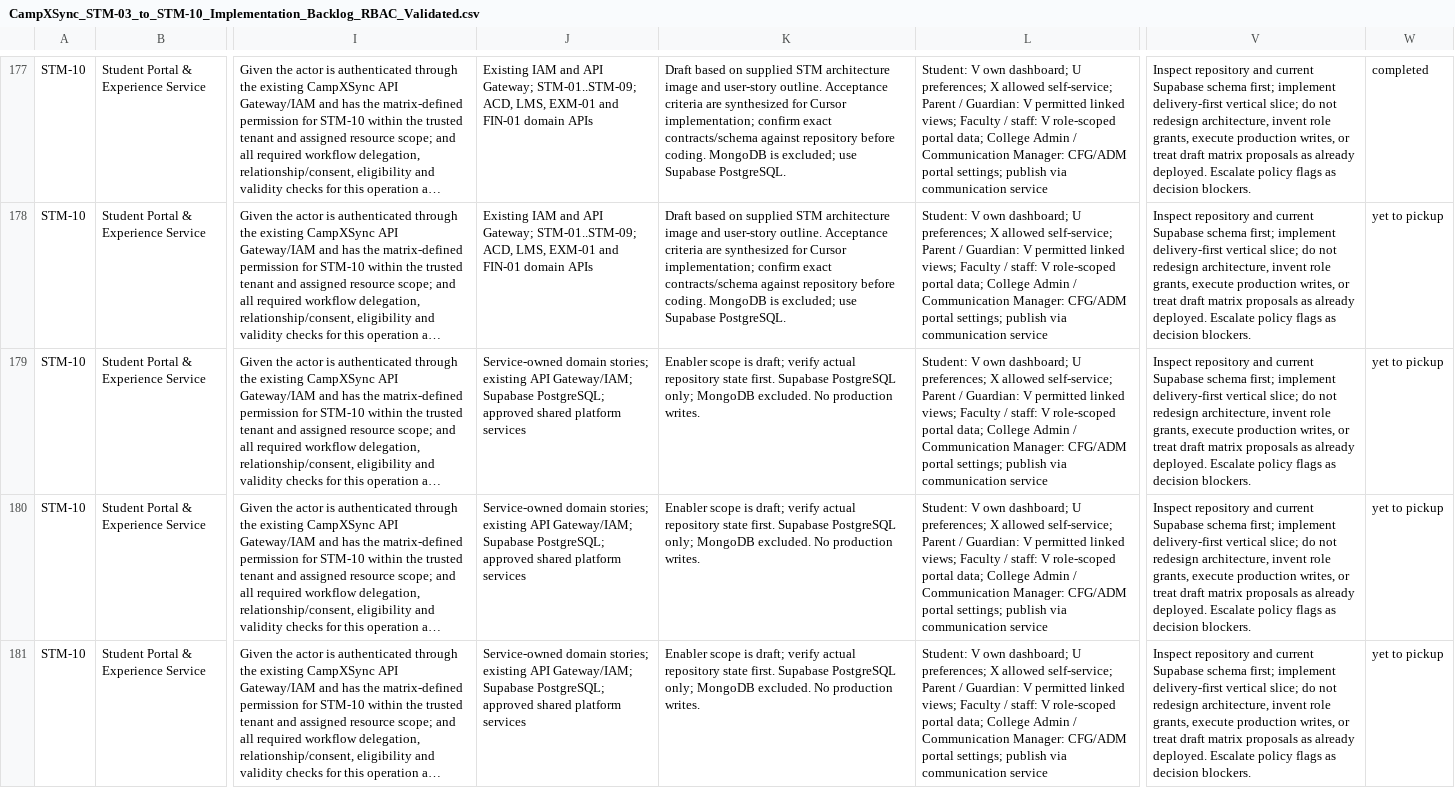
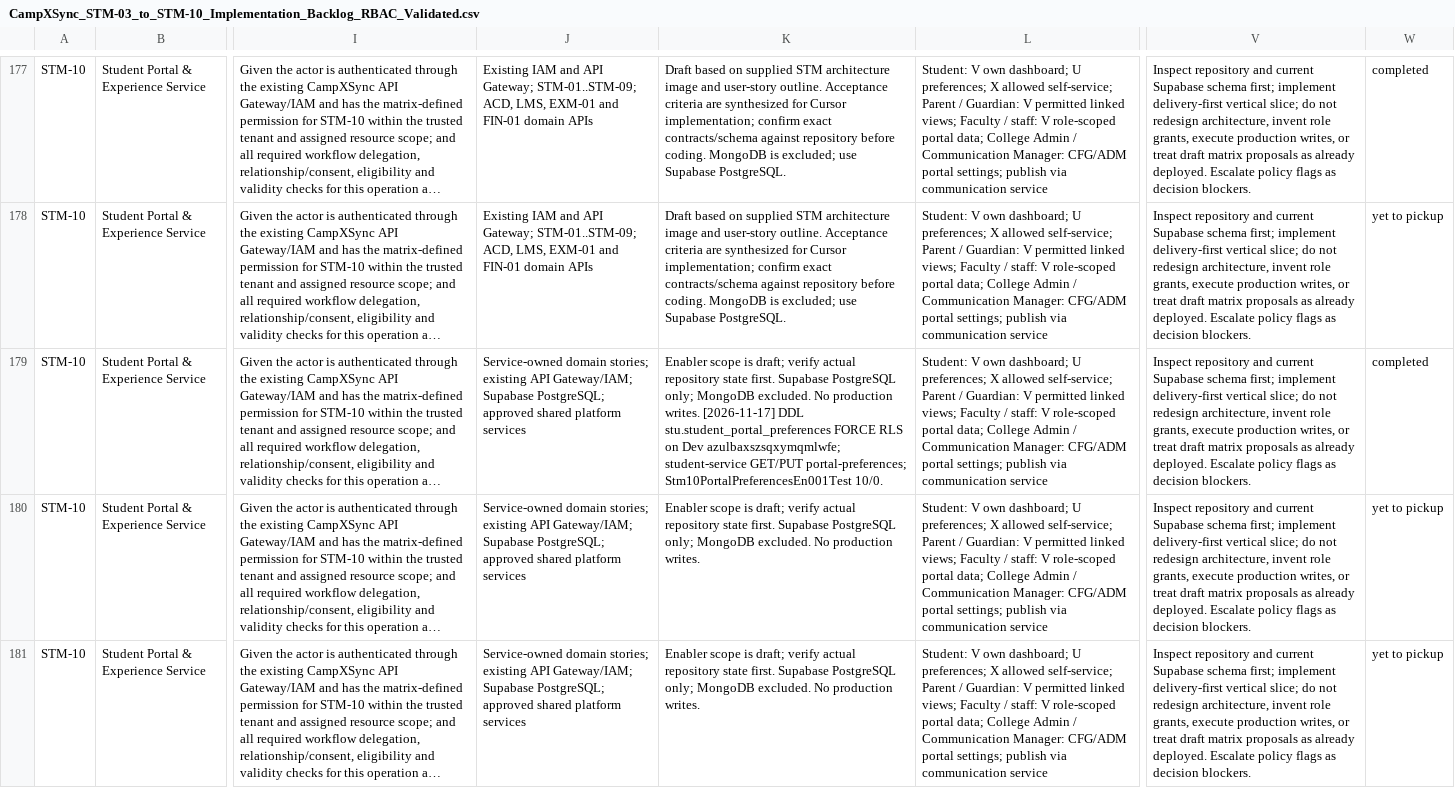
Before and after one commit to campxsync/CampXSync_V2.0, a CSV file: docs/user-stories/CampXSync_STM-03_to_STM-10_Implementation_Backlog_RBAC_Validated.csv, drawn as a sheet; only a part is shown, gaps mark what is left out; long unchanged cells end in …; the diff names each change by its address in the sheet, - before the commit and + after, or states it on an @@ line.

```diff
--- a/docs/user-stories/CampXSync_STM-03_to_STM-10_Implementation_Backlog_RBAC_Validated.csv
+++ b/docs/user-stories/CampXSync_STM-03_to_STM-10_Implementation_Backlog_RBAC_Validated.csv
-K179: …production writes.
+K179: …production writes. [2026-11-17] DDL stu.student_portal_preferences FORCE RLS on Dev azulbaxszsqxymqmlwfe; student-service GET/PUT portal-preferences; Stm10PortalPreferencesEn001Test 10/0.
-W179: yet to pickup
+W179: completed
```
Also changed, not shown: 13 other files.
